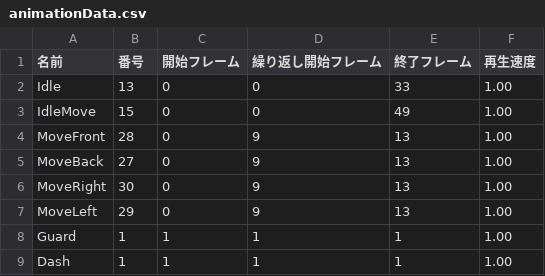
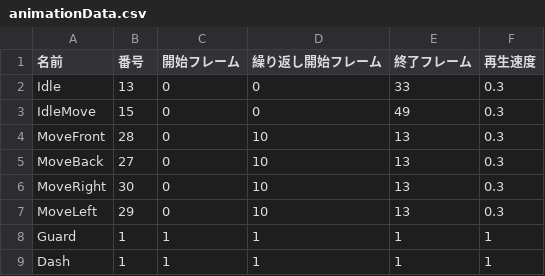
Before and after one commit to ma-si-419/KOUMOTTO, a CSV file: data/animationData.csv, drawn as a sheet.

```diff
--- a/data/animationData.csv
+++ b/data/animationData.csv
@@ -1,9 +1,9 @@
 名前,番号,開始フレーム,繰り返し開始フレーム,終了フレーム,再生速度
-Idle,13,0,0,33,1.00
-IdleMove,15,0,0,49,1.00
-MoveFront,28,0,9,13,1.00
-MoveBack,27,0,9,13,1.00
-MoveRight,30,0,9,13,1.00
-MoveLeft,29,0,9,13,1.00
-Guard,1,1,1,1,1.00
-Dash,1,1,1,1,1.00
+Idle,13,0,0,33,0.3
+IdleMove,15,0,0,49,0.3
+MoveFront,28,0,10,13,0.3
+MoveBack,27,0,10,13,0.3
+MoveRight,30,0,10,13,0.3
+MoveLeft,29,0,10,13,0.3
+Guard,1,1,1,1,1
+Dash,1,1,1,1,1
```
Also changed, not shown: 20 other files.
